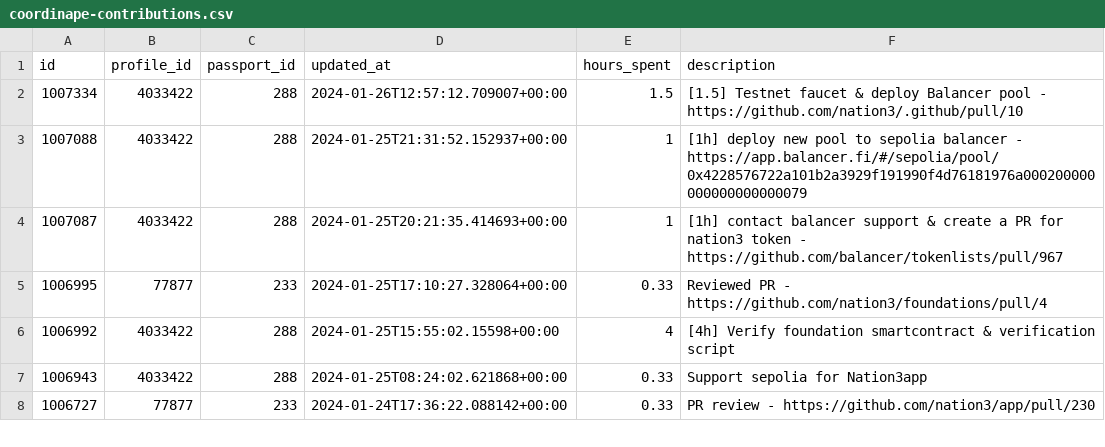
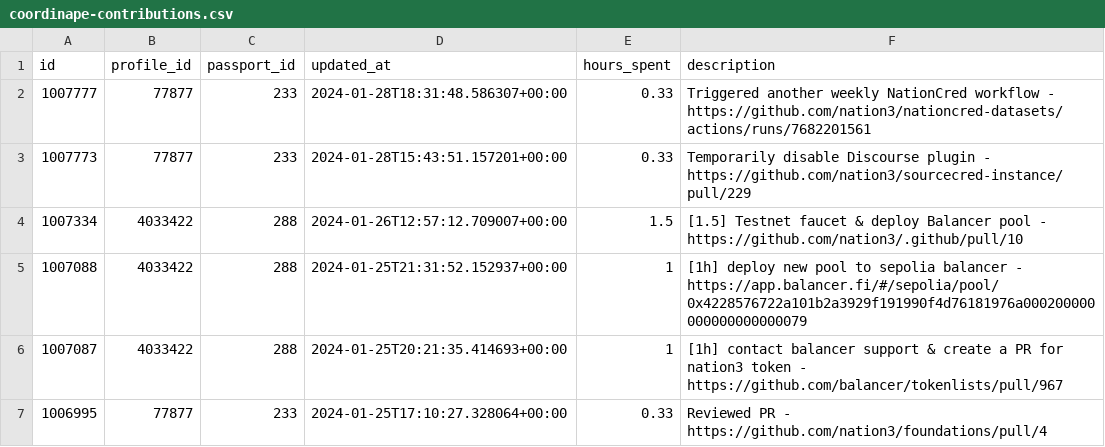
Before and after one commit to nation3/citizen-rewards, a CSV file: development-guild/contributions/coordinape-contributions.csv, drawn as a sheet; only a part is shown; the shorter side is filled out with more unchanged rows.

Commit message:
🧙 development guild - fetch coordinape contributions

```diff
--- a/development-guild/contributions/coordinape-contributions.csv
+++ b/development-guild/contributions/coordinape-contributions.csv
@@ -1,2 +1,4 @@
 id,profile_id,passport_id,updated_at,hours_spent,description
+1007777,77877,233,2024-01-28T18:31:48.586307+00:00,0.33,Triggered another weekly NationCred workflow  - https://github.com/nation3/nationcred-datasets/actions/runs/7682201561
+1007773,77877,233,2024-01-28T15:43:51.157201+00:00,0.33,Temporarily disable Discourse plugin - https://github.com/nation3/sourcecred-instance/pull/229
 1007334,4033422,288,2024-01-26T12:57:12.709007+00:00,1.5,[1.5] Testnet faucet & deploy Balancer pool  - https://github.com/nation3/.github/pull/10
```
